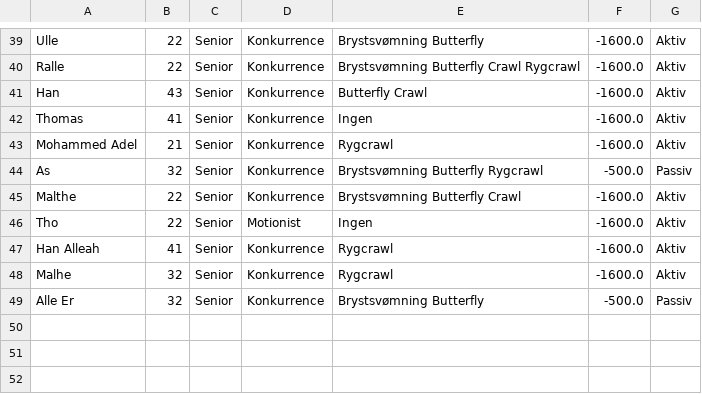
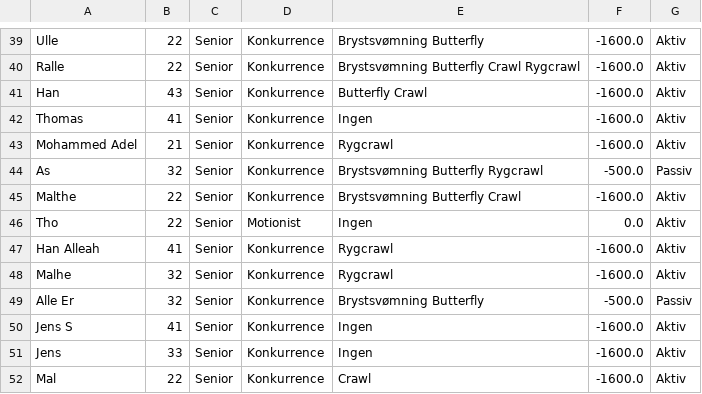
Before and after one commit to Mojens/ForzaGrasp, a CSV file: Files/AllMembers.csv, drawn as a sheet; only a part is shown, gaps mark what is left out.

```diff
--- a/Files/AllMembers.csv
+++ b/Files/AllMembers.csv
@@ -45,3 +45,3 @@ As, 32, Senior, Konkurrence, Brystsvømning Butterfly Rygcrawl, -500.0, Passiv
 Malthe, 22, Senior, Konkurrence, Brystsvømning Butterfly Crawl, -1600.0, Aktiv
-Tho, 22, Senior, Motionist, Ingen, -1600.0, Aktiv
+Tho, 22, Senior, Motionist, Ingen, 0.0, Aktiv
 Han Alleah, 41, Senior, Konkurrence, Rygcrawl, -1600.0, Aktiv
@@ -49 +49,4 @@ Malhe, 32, Senior, Konkurrence, Rygcrawl, -1600.0, Aktiv
 Alle Er, 32, Senior, Konkurrence, Brystsvømning Butterfly, -500.0, Passiv
+Jens S, 41, Senior, Konkurrence, Ingen, -1600.0, Aktiv
+Jens, 33, Senior, Konkurrence, Ingen, -1600.0, Aktiv
+Mal, 22, Senior, Konkurrence, Crawl, -1600.0, Aktiv
```
Also changed, not shown: Files/CompetitiveList.csv, 1 other file.
